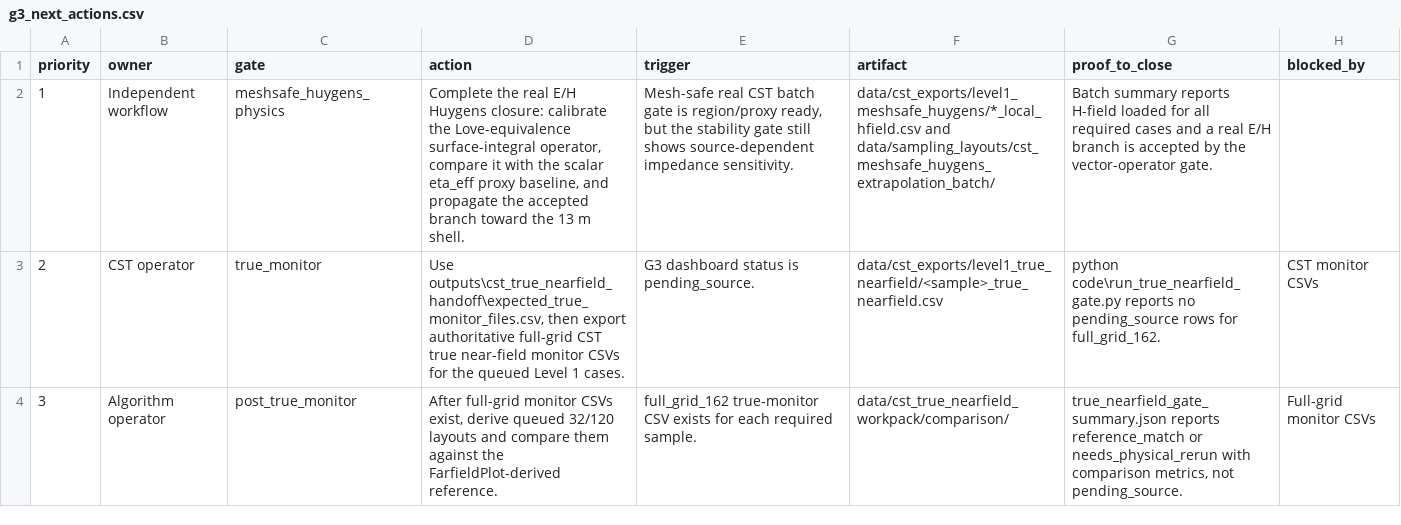
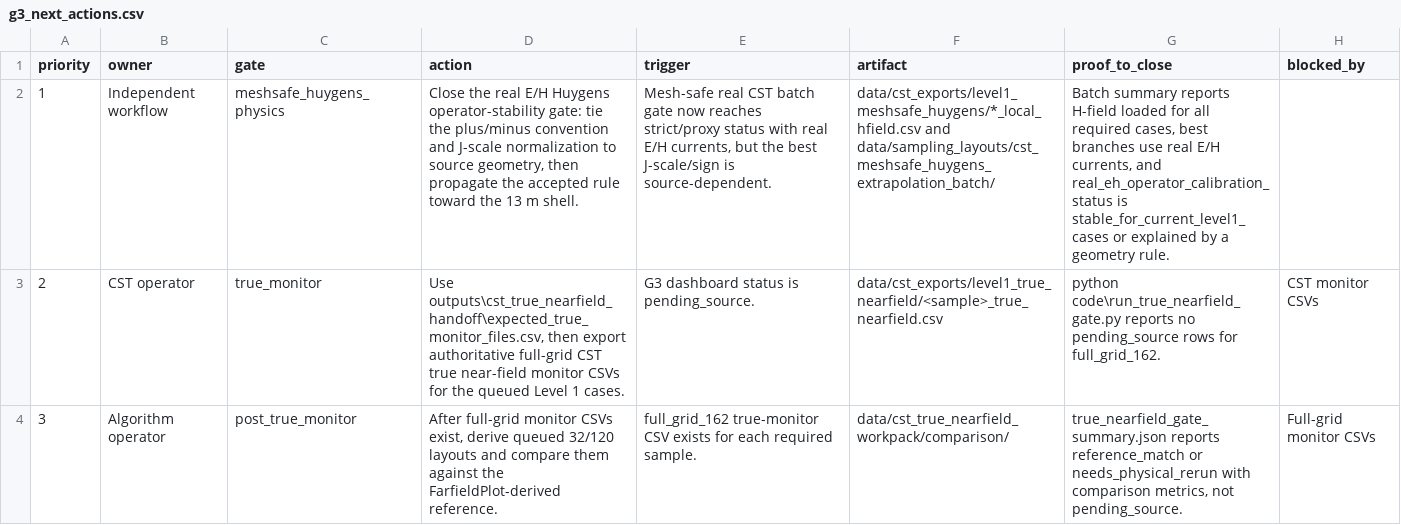
Before and after one commit to erhanerrrrr/cs202614-electromagnetic-aircraft-measurement, a CSV file: outputs/g3_model_dashboard/g3_next_actions.csv, drawn as a sheet; only a part is shown; the diff names each change by its address in the sheet, - before the commit and + after, or states it on an @@ line.

```diff
--- a/outputs/g3_model_dashboard/g3_next_actions.csv
+++ b/outputs/g3_model_dashboard/g3_next_actions.csv
-D2 (action): Complete the real E/H Huygens closure: calibrate the Love-equivalence surface-integral operator, compare it with the scalar eta_eff proxy baseline, and propagate the accepted branch toward the…
+D2 (action): Close the real E/H Huygens operator-stability gate: tie the plus/minus convention and J-scale normalization to source geometry, then propagate the accepted rule toward the…
-E2 (trigger): …batch gate is region/proxy ready, but the stability gate still shows source-dependent impedance sensitivity.
+E2 (trigger): …batch gate now reaches strict/proxy status with real E/H currents, but the best J-scale/sign is source-dependent.
-G2 (proof_to_close): …all required cases and a real E/H branch is accepted by the vector-operator gate.
+G2 (proof_to_close): …all required cases, best branches use real E/H currents, and real_eh_operator_calibration_status is stable_for_current_level1_cases or explained by a geometry rule.
```
Also changed, not shown: data/sampling_layouts/cst_meshsafe_huygens_extrapolation_batch/L1_halfwave_dipole_z_1p2G/meshsafe_huygens_best_farfield.csv, data/sampling_layouts/cst_meshsafe_huygens_extrapolation_batch/L1_short_dipole_z_1p2G/meshsafe_huygens_best_farfield.csv, 20 other files.
